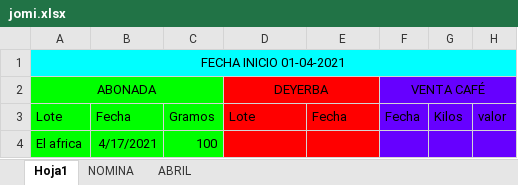
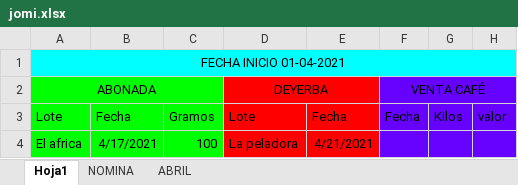
Before and after one commit to george39/jomi, an Excel workbook: jomi.xlsx, sheet Hoja1, drawn as a sheet; values as stored, in another font and other column widths than the file's, no borders; the diff names each change by its address in the sheet, - before the commit and + after, or states it on an @@ line.

```diff
--- a/jomi.xlsx (sheet Hoja1)
+++ b/jomi.xlsx (sheet Hoja1)
-D4: (empty)
+D4: La peladora
-E4: (empty)
+E4: 4/21/2021
```
Also changed, not shown: sheet NOMINA.
